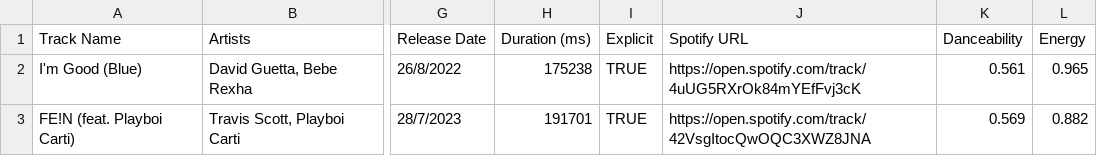
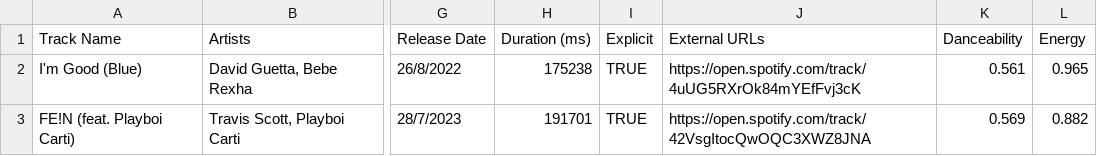
Before and after one commit to bryanlol03/music-main, a CSV file: music.csv, drawn as a sheet; only a part is shown, gaps mark what is left out; the diff names each change by its address in the sheet, - before the commit and + after, or states it on an @@ line.

Commit message:
external

```diff
--- a/music.csv
+++ b/music.csv
-J1: Spotify URL
+J1: External URLs
```
